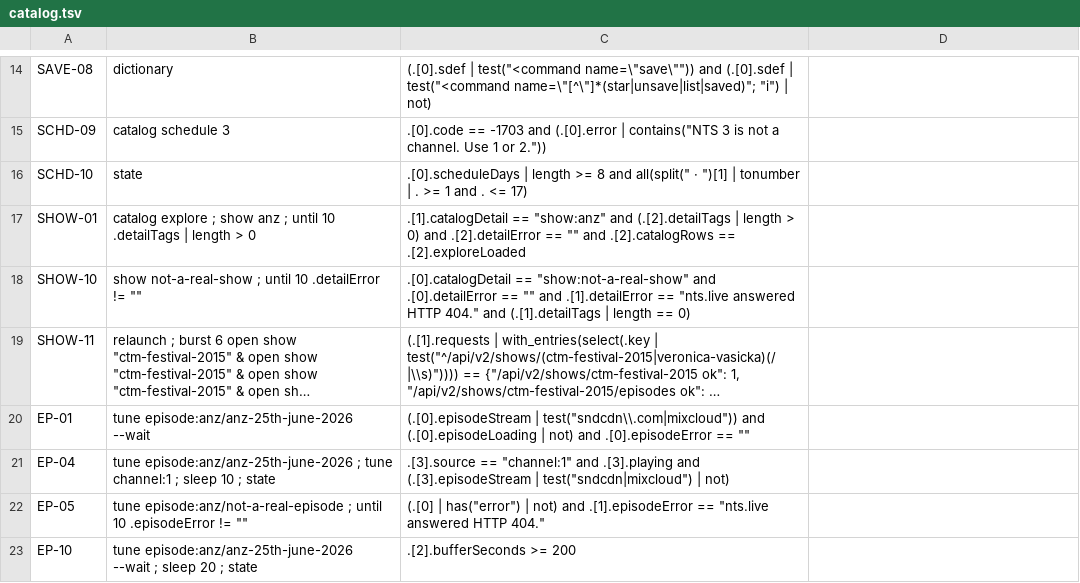
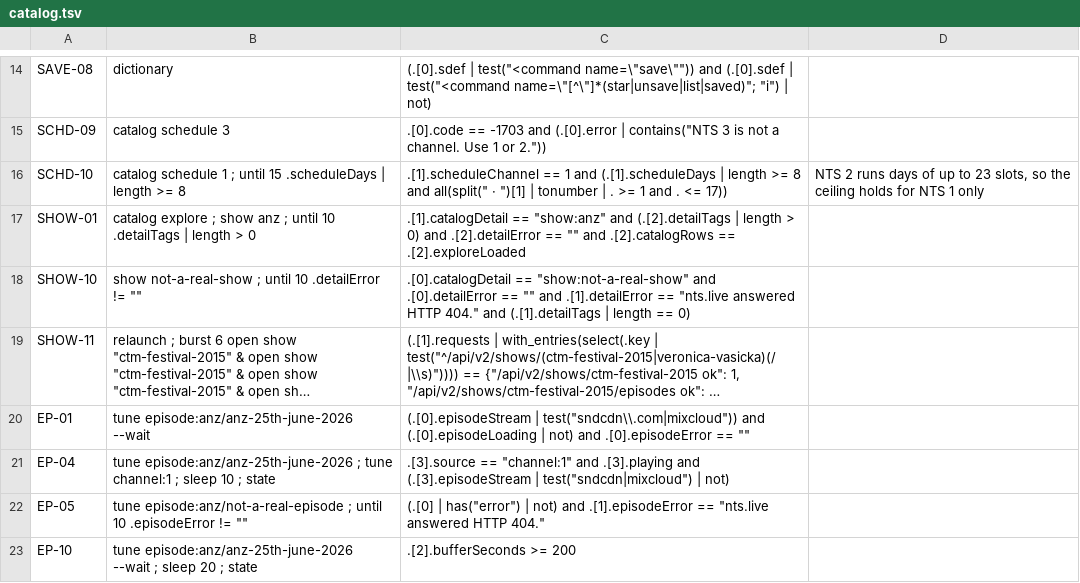
Before and after one commit to McBrideMusings/nts-desktop, a TSV file: mac/verify/catalog.tsv, drawn as a sheet; only a part is shown, gaps mark what is left out; long unchanged cells end in ….

Commit message:
fix(verify): pin SCHD-10 to NTS 1 before checking day counts

```diff
--- a/mac/verify/catalog.tsv
+++ b/mac/verify/catalog.tsv
@@ -15,3 +15,3 @@ SAVE-08	dictionary	(.[0].sdef | test("<command name=\"save\"")) and (.[0].sdef |
 SCHD-09	catalog schedule 3	.[0].code == -1703 and (.[0].error | contains("NTS 3 is not a channel. Use 1 or 2."))
-SCHD-10	state	.[0].scheduleDays | length >= 8 and all(split(" · ")[1] | tonumber | . >= 1 and . <= 17)
+SCHD-10	catalog schedule 1 ; until 15 .scheduleDays | length >= 8	.[1].scheduleChannel == 1 and (.[1].scheduleDays | length >= 8 and all(split(" · ")[1] | tonumber | . >= 1 and . <= 17))	NTS 2 runs days of up to 23 slots, so the ceiling holds for NTS 1 only
 SHOW-01	catalog explore ; show anz ; until 10 .detailTags | length > 0	.[1].catalogDetail == "show:anz" and (.[2].detailTags | length > 0) and .[2].detailError == "" and .[2].catalogRows == .[2].exploreLoaded
```
Also changed, not shown: 2 other files.
